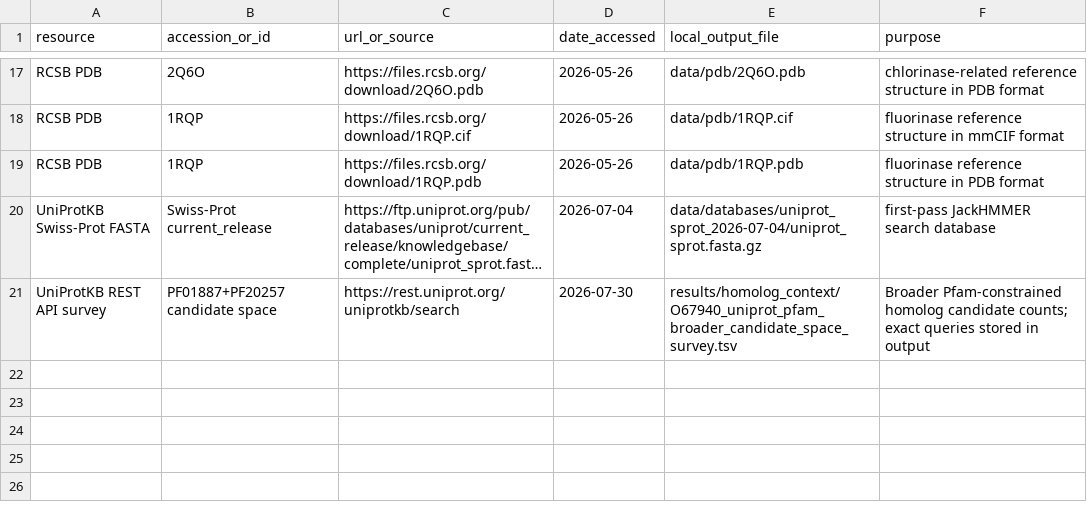
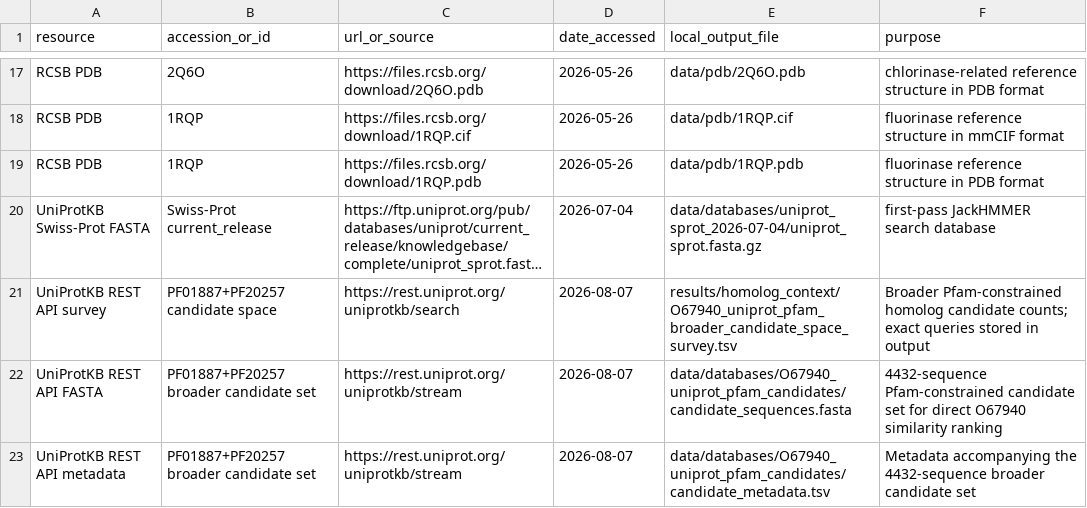
Before and after one commit to KingLouis237/O67940-EvidenceChain-BioInfo, a TSV file: metadata/source_provenance.tsv, drawn as a sheet; only a part is shown, gaps mark what is left out; long unchanged cells end in …; the diff names each change by its address in the sheet, - before the commit and + after, or states it on an @@ line.

Commit message:
Add broader PHMMER homolog ranking and diagnostics

```diff
--- a/metadata/source_provenance.tsv
+++ b/metadata/source_provenance.tsv
-D21 (date_accessed): 2026-07-30
+D21 (date_accessed): 2026-08-07
+row 22: UniProtKB REST API FASTA | PF01887+PF20257 broader candidate set | https://rest.uniprot.org/uniprotkb/stream | 2026-08-07 | data/databases/O67940_uniprot_pfam_candidates/candidate_sequences.fasta | 4432-sequence Pfam-constrained candidate set for direct O67940 similarity ranking
+row 23: UniProtKB REST API metadata | PF01887+PF20257 broader candidate set | https://rest.uniprot.org/uniprotkb/stream | 2026-08-07 | data/databases/O67940_uniprot_pfam_candidates/candidate_metadata.tsv | Metadata accompanying the 4432-sequence broader candidate set
```
Also changed, not shown: 20 other files.
